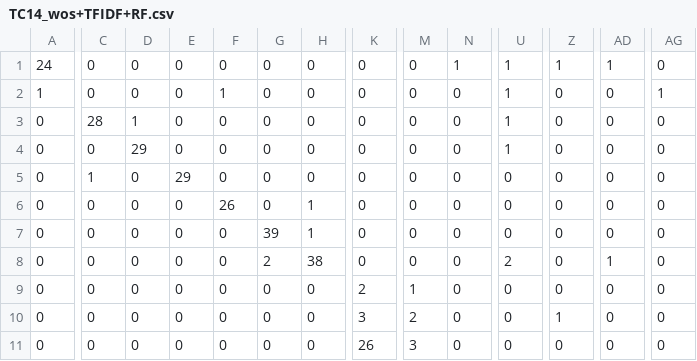
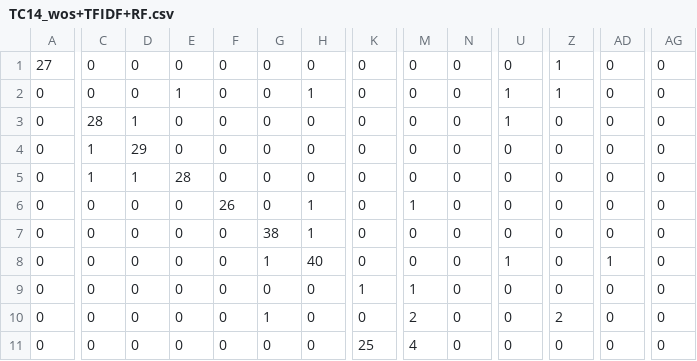
Before and after one commit to vinicius-adolfo/tcc, a CSV file: Arquivos TCC/confusion_matrix/TC14_wos+TFIDF+RF.csv, drawn as a sheet; only a part is shown, gaps mark what is left out; the diff covers the shown part only; the diff names each change by its address in the sheet, - before the commit and + after, or states it on an @@ line.

```diff
--- a/Arquivos TCC/confusion_matrix/TC14_wos+TFIDF+RF.csv
+++ b/Arquivos TCC/confusion_matrix/TC14_wos+TFIDF+RF.csv
-A1: 24
+A1: 27
-N1: 1
+N1: 0
-U1: 1
+U1: 0
-AD1: 1
+AD1: 0
-A2: 1
+A2: 0
-E2: 0
+E2: 1
-F2: 1
+F2: 0
-H2: 0
+H2: 1
-Z2: 0
+Z2: 1
-AG2: 1
+AG2: 0
-C4: 0
+C4: 1
-U4: 1
+U4: 0
-D5: 0
+D5: 1
-E5: 29
+E5: 28
-M6: 0
+M6: 1
-G7: 39
+G7: 38
-G8: 2
+G8: 1
-H8: 38
+H8: 40
-U8: 2
+U8: 1
-K9: 2
+K9: 1
-G10: 0
+G10: 1
-K10: 3
+K10: 0
-Z10: 1
+Z10: 2
-K11: 26
+K11: 25
-M11: 3
+M11: 4
```
Also changed, not shown: 86 edited cells elsewhere in this file, Arquivos TCC/confusion_matrix/TC02_20news+TFIDF+RF.csv, Arquivos TCC/confusion_matrix/TC02_20news+all-MiniLM-L12-v2+RF.csv, 31 other files.
